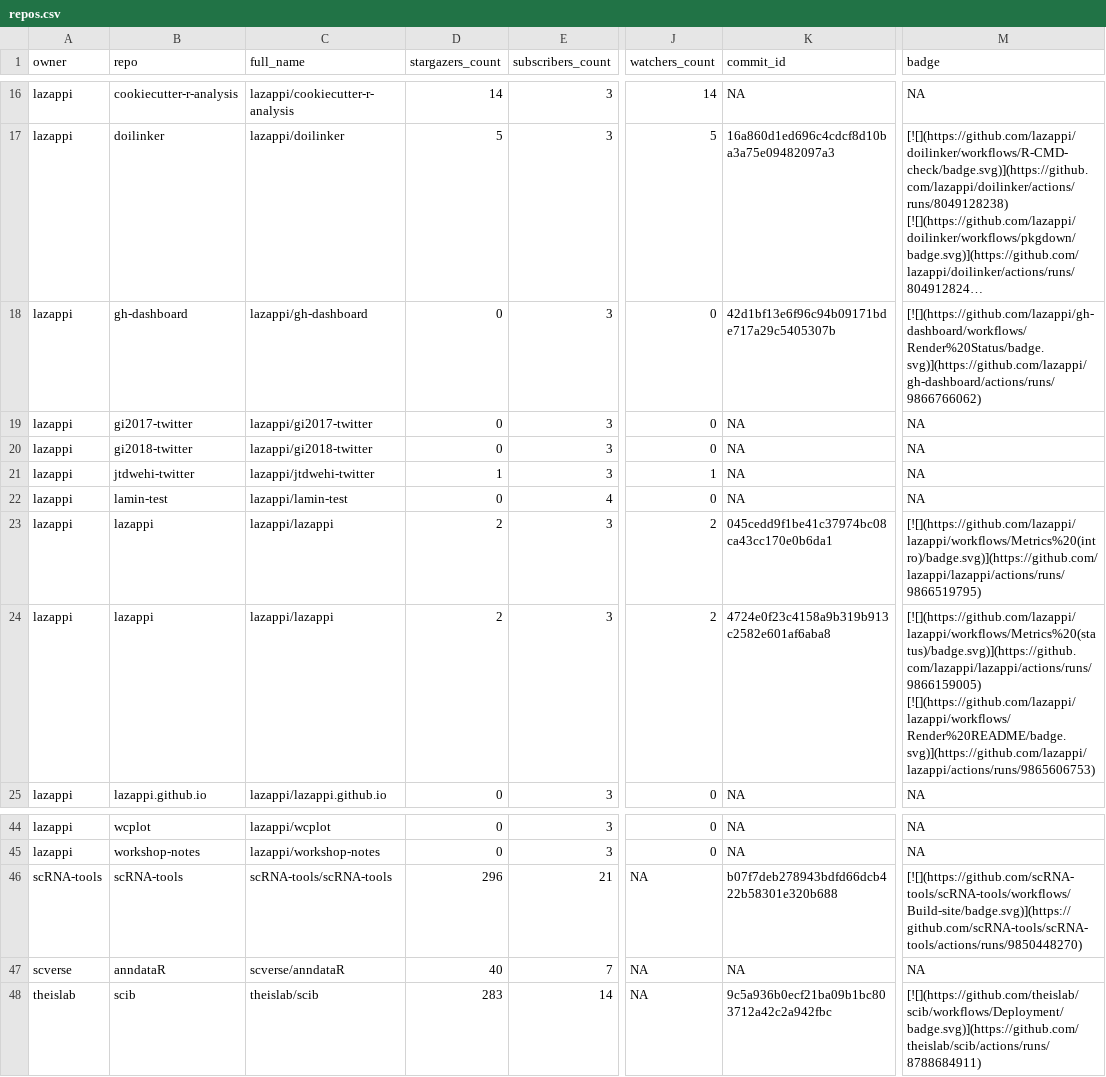
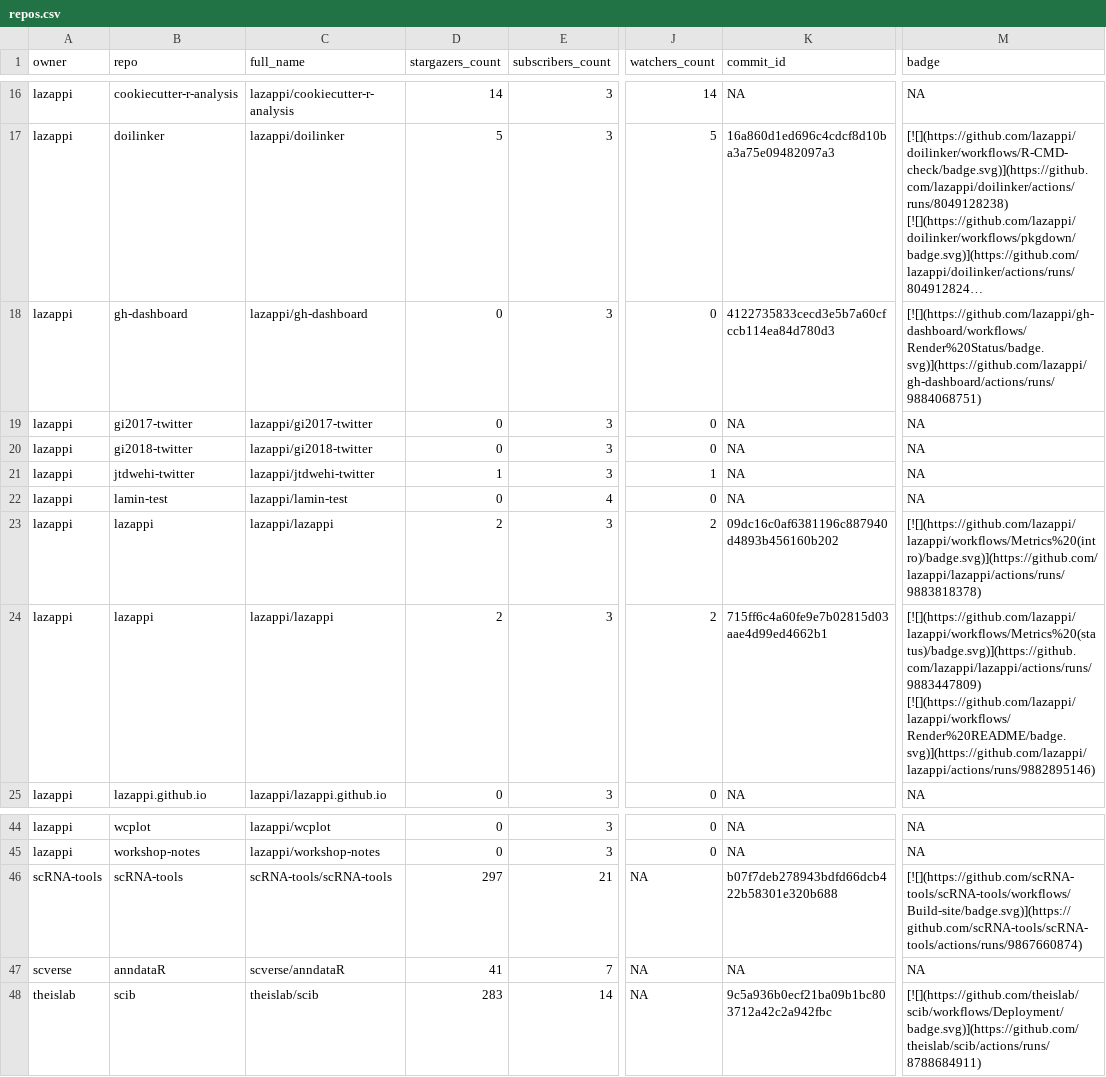
Before and after one commit to lazappi/gh-dashboard, a CSV file: repos.csv, drawn as a sheet; only a part is shown, gaps mark what is left out; long unchanged cells end in …; the diff names each change by its address in the sheet, - before the commit and + after, or states it on an @@ line.

```diff
--- a/repos.csv
+++ b/repos.csv
-K18 (commit_id): 42d1bf13e6f96c94b09171bde717a29c5405307b
+K18 (commit_id): 4122735833cecd3e5b7a60cfccb114ea84d780d3
-M18 (badge): [![](https://github.com/lazappi/gh-dashboard/workflows/Render%20Status/badge.svg)](https://github.com/lazappi/gh-dashboard/actions/runs/9866766062)
+M18 (badge): [![](https://github.com/lazappi/gh-dashboard/workflows/Render%20Status/badge.svg)](https://github.com/lazappi/gh-dashboard/actions/runs/9884068751)
-K23 (commit_id): 045cedd9f1be41c37974bc08ca43cc170e0b6da1
+K23 (commit_id): 09dc16c0af6381196c887940d4893b456160b202
-M23 (badge): [![](https://github.com/lazappi/lazappi/workflows/Metrics%20(intro)/badge.svg)](https://github.com/lazappi/lazappi/actions/runs/9866519795)
+M23 (badge): [![](https://github.com/lazappi/lazappi/workflows/Metrics%20(intro)/badge.svg)](https://github.com/lazappi/lazappi/actions/runs/9883818378)
-K24 (commit_id): 4724e0f23c4158a9b319b913c2582e601af6aba8
+K24 (commit_id): 715ff6c4a60fe9e7b02815d03aae4d99ed4662b1
-M24 (badge): [![](https://github.com/lazappi/lazappi/workflows/Metrics%20(status)/badge.svg)](https://github.com/lazappi/lazappi/actions/runs/9866159005) [![](https://github.com/lazappi/lazappi/workflows/Render%20README/badge.svg)](https://github.com/lazappi/lazappi/actions/runs/9865606753)
+M24 (badge): [![](https://github.com/lazappi/lazappi/workflows/Metrics%20(status)/badge.svg)](https://github.com/lazappi/lazappi/actions/runs/9883447809) [![](https://github.com/lazappi/lazappi/workflows/Render%20README/badge.svg)](https://github.com/lazappi/lazappi/actions/runs/9882895146)
-D46 (stargazers_count): 296
+D46 (stargazers_count): 297
-M46 (badge): [![](https://github.com/scRNA-tools/scRNA-tools/workflows/Build-site/badge.svg)](https://github.com/scRNA-tools/scRNA-tools/actions/runs/9850448270)
+M46 (badge): [![](https://github.com/scRNA-tools/scRNA-tools/workflows/Build-site/badge.svg)](https://github.com/scRNA-tools/scRNA-tools/actions/runs/9867660874)
-D47 (stargazers_count): 40
+D47 (stargazers_count): 41
```
Also changed, not shown: 1 other file.
